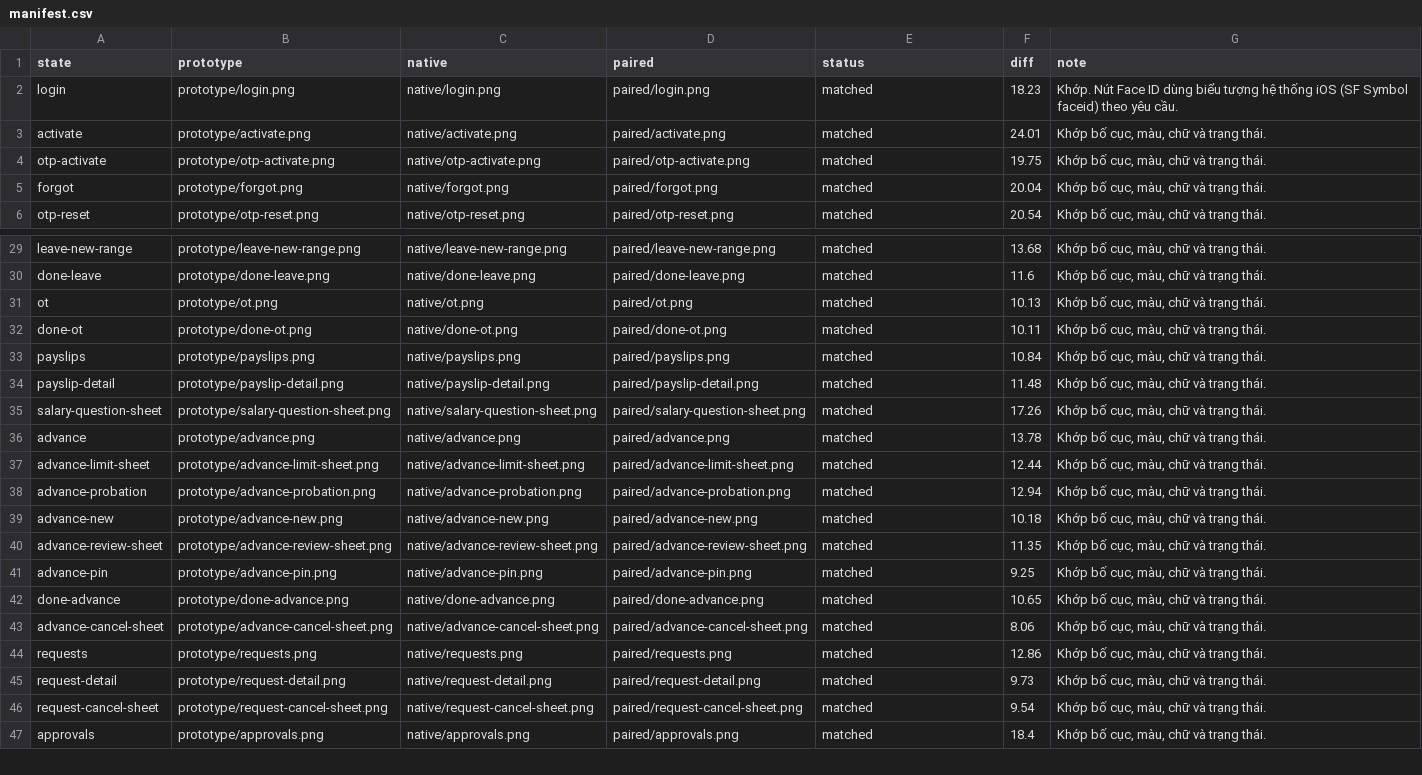
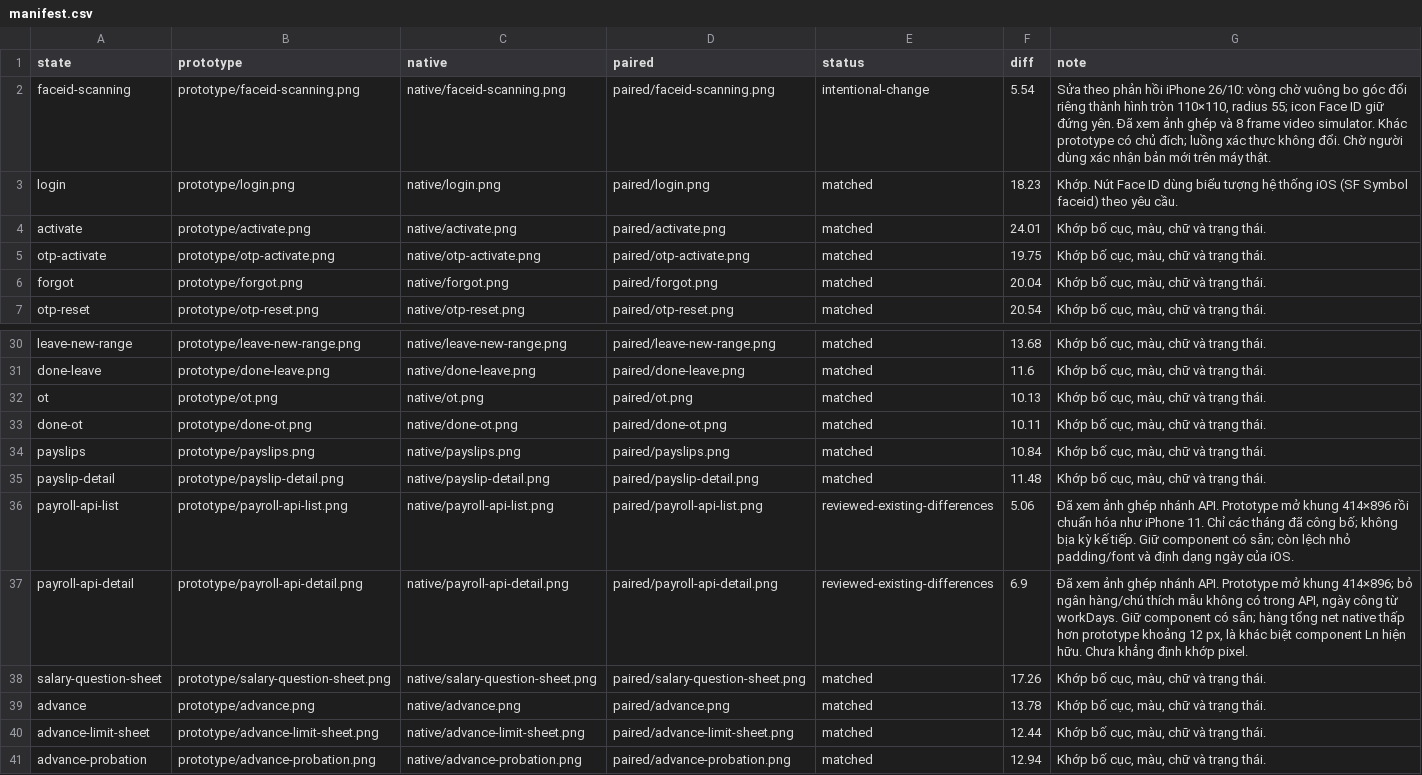
Before and after one commit to Dqdatt/KavorSystem, a CSV file: docs/ui-comparison/manifest.csv, drawn as a sheet; only a part is shown, gaps mark what is left out; the shorter side is filled out with more unchanged rows; the diff names each change by its address in the sheet, - before the commit and + after, or states it on an @@ line.

Commit message:
feat(payroll): nối API, phiếu lương mobile và smoke

```diff
--- a/docs/ui-comparison/manifest.csv
+++ b/docs/ui-comparison/manifest.csv
+row 2: faceid-scanning | prototype/faceid-scanning.png | native/faceid-scanning.png | paired/faceid-scanning.png | intentional-change | 5.54 | Sửa theo phản hồi iPhone 26/10: vòng chờ vuông bo góc đổi riêng thành hình tròn 110×110, radius 55; icon Face ID giữ đứng yên. Đã xem ảnh ghép và 8 frame video simulator. Khác prototype có chủ đích; luồng xác thực không đổi. Chờ người dùng xác nhận bản mới trên máy thật.
+row 36: payroll-api-list | prototype/payroll-api-list.png | native/payroll-api-list.png | paired/payroll-api-list.png | reviewed-existing-differences | 5.06 | Đã xem ảnh ghép nhánh API. Prototype mở khung 414×896 rồi chuẩn hóa như iPhone 11. Chỉ các tháng đã công bố; không bịa kỳ kế tiếp. Giữ component có sẵn; còn lệch nhỏ padding/font và định dạng ngày của iOS.
+row 37: payroll-api-detail | prototype/payroll-api-detail.png | native/payroll-api-detail.png | paired/payroll-api-detail.png | reviewed-existing-differences | 6.9 | Đã xem ảnh ghép nhánh API. Prototype mở khung 414×896; bỏ ngân hàng/chú thích mẫu không có trong API, ngày công từ workDays. Giữ component có sẵn; hàng tổng net native thấp hơn prototype khoảng 12 px, là khác biệt component Ln hiện hữu. Chưa khẳng định khớp pixel.
```
Also changed, not shown: 36 other files.
